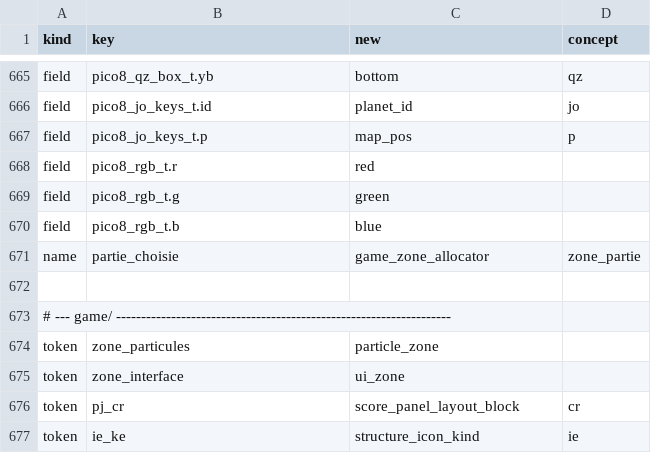
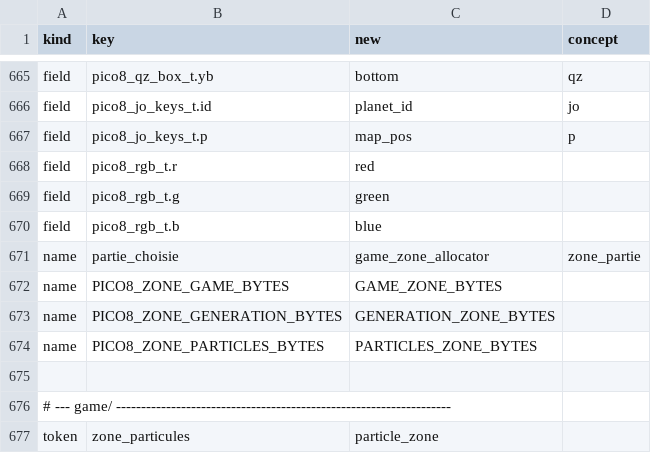
Before and after one commit to Canadadry/slipways-psx, a TSV file: tools/rename_overrides.tsv, drawn as a sheet; only a part is shown, gaps mark what is left out; the shorter side is filled out with more unchanged rows.

```diff
--- a/tools/rename_overrides.tsv
+++ b/tools/rename_overrides.tsv
@@ -671,2 +671,5 @@ field	pico8_rgb_t.b	blue
 name	partie_choisie	game_zone_allocator	zone_partie
+name	PICO8_ZONE_GAME_BYTES	GAME_ZONE_BYTES	
+name	PICO8_ZONE_GENERATION_BYTES	GENERATION_ZONE_BYTES	
+name	PICO8_ZONE_PARTICLES_BYTES	PARTICLES_ZONE_BYTES	
 
```
Also changed, not shown: 4 other files.
